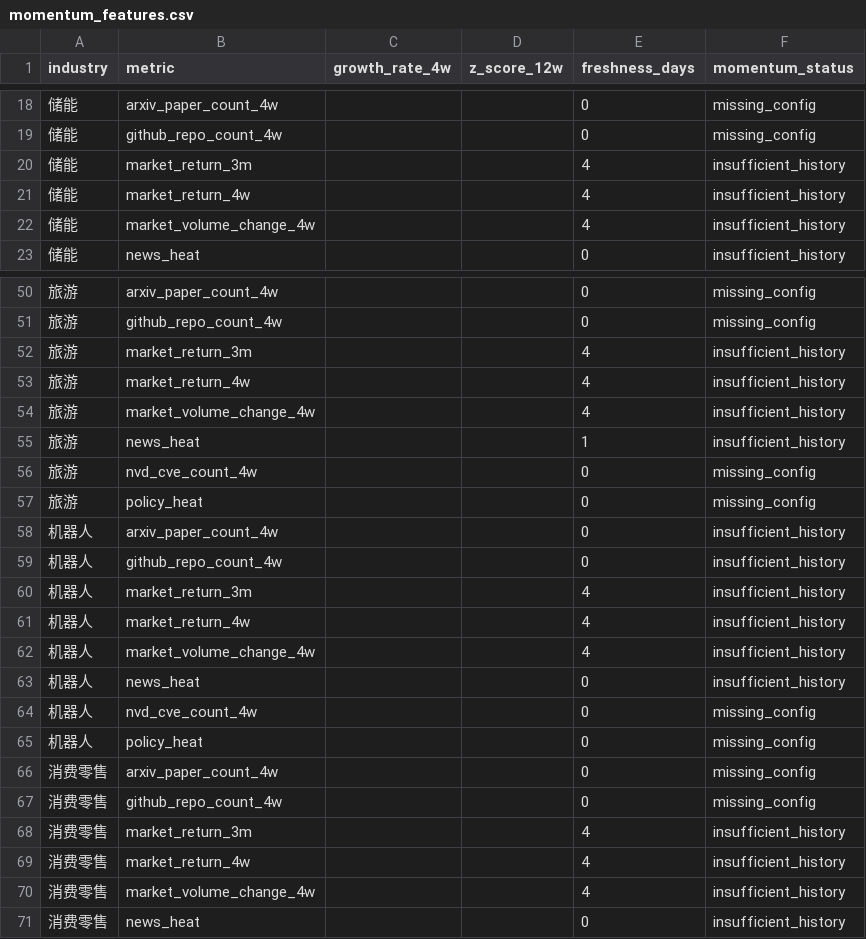
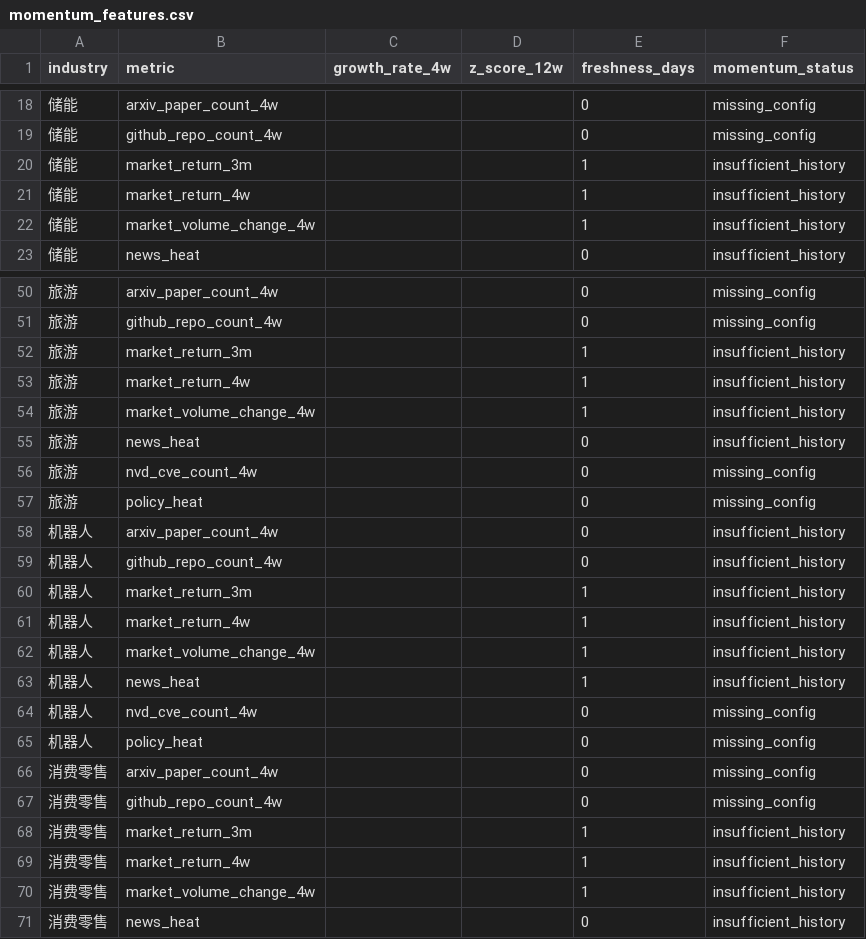
Before and after one commit to weishengh810-prog/industry-tracker, a CSV file: data/processed/momentum_features.csv, drawn as a sheet; only a part is shown, gaps mark what is left out; the diff covers the shown part only.

```diff
--- a/data/processed/momentum_features.csv
+++ b/data/processed/momentum_features.csv
@@ -19,5 +19,5 @@
 储能,github_repo_count_4w,,,0,missing_config
-储能,market_return_3m,,,4,insufficient_history
-储能,market_return_4w,,,4,insufficient_history
-储能,market_volume_change_4w,,,4,insufficient_history
+储能,market_return_3m,,,1,insufficient_history
+储能,market_return_4w,,,1,insufficient_history
+储能,market_volume_change_4w,,,1,insufficient_history
 储能,news_heat,,,0,insufficient_history
@@ -51,6 +51,6 @@
 旅游,github_repo_count_4w,,,0,missing_config
-旅游,market_return_3m,,,4,insufficient_history
-旅游,market_return_4w,,,4,insufficient_history
-旅游,market_volume_change_4w,,,4,insufficient_history
-旅游,news_heat,,,1,insufficient_history
+旅游,market_return_3m,,,1,insufficient_history
+旅游,market_return_4w,,,1,insufficient_history
+旅游,market_volume_change_4w,,,1,insufficient_history
+旅游,news_heat,,,0,insufficient_history
 旅游,nvd_cve_count_4w,,,0,missing_config
@@ -59,6 +59,6 @@
 机器人,github_repo_count_4w,,,0,insufficient_history
-机器人,market_return_3m,,,4,insufficient_history
-机器人,market_return_4w,,,4,insufficient_history
-机器人,market_volume_change_4w,,,4,insufficient_history
-机器人,news_heat,,,0,insufficient_history
+机器人,market_return_3m,,,1,insufficient_history
+机器人,market_return_4w,,,1,insufficient_history
+机器人,market_volume_change_4w,,,1,insufficient_history
+机器人,news_heat,,,1,insufficient_history
 机器人,nvd_cve_count_4w,,,0,missing_config
@@ -67,5 +67,5 @@
 消费零售,github_repo_count_4w,,,0,missing_config
-消费零售,market_return_3m,,,4,insufficient_history
-消费零售,market_return_4w,,,4,insufficient_history
-消费零售,market_volume_change_4w,,,4,insufficient_history
+消费零售,market_return_3m,,,1,insufficient_history
+消费零售,market_return_4w,,,1,insufficient_history
+消费零售,market_volume_change_4w,,,1,insufficient_history
 消费零售,news_heat,,,0,insufficient_history
```
Also changed, not shown: 27 edited cells elsewhere in this file, data/raw/arxiv_daily.csv, data/raw/github_daily.csv, 14 other files.
